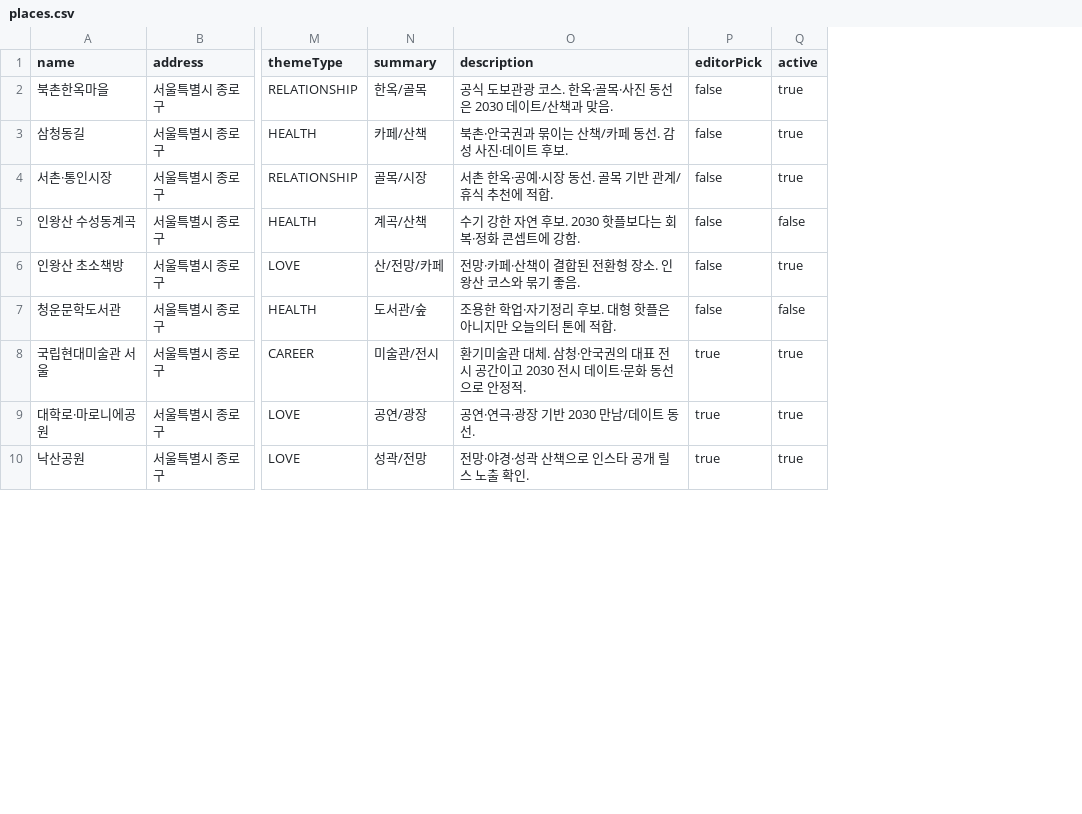
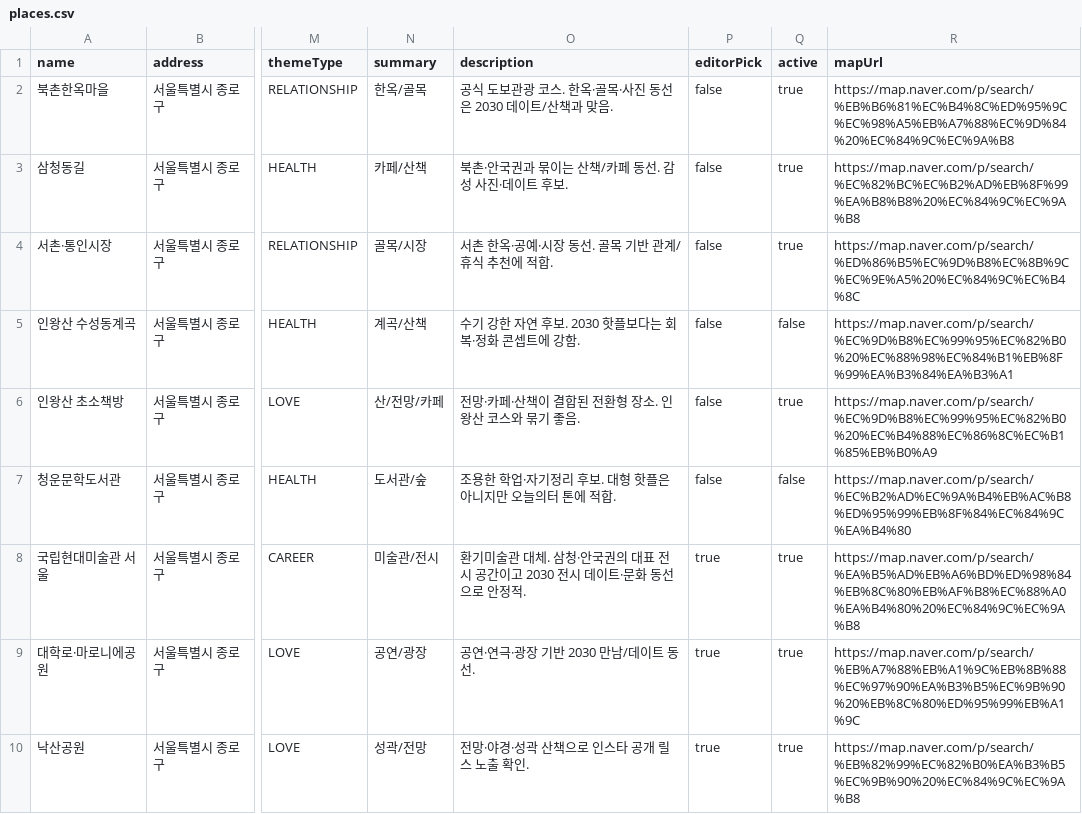
Before and after one commit to todays-ter/todays-ter-backend, a CSV file: src/main/resources/seed/places.csv, drawn as a sheet; only a part is shown, gaps mark what is left out; the diff names each change by its address in the sheet, - before the commit and + after, or states it on an @@ line.

```diff
--- a/src/main/resources/seed/places.csv
+++ b/src/main/resources/seed/places.csv
+column R (mapUrl), rows 2-10: https://map.naver.com/p/search/%EB%B6%81%EC%B4%8C%ED%95%9C%EC%98%A5%EB%A7%88%EC%9D%84%20%EC%84%9C%EC%9A%B8 | https://map.naver.com/p/search/%EC%82%BC%EC%B2%AD%EB%8F%99%EA%B8%B8%20%EC%84%9C%EC%9A%B8 | https://map.naver.com/p/search/%ED%86%B5%EC%9D%B8%EC%8B%9C%EC%9E%A5%20%EC%84%9C%EC%B4%8C | https://map.naver.com/p/search/%EC%9D%B8%EC%99%95%EC%82%B0%20%EC%88%98%EC%84%B1%EB%8F%99%EA%B3%84%EA%B3%A1 | https://map.naver.com/p/search/%EC%9D%B8%EC%99%95%EC%82%B0%20%EC%B4%88%EC%86%8C%EC%B1%85%EB%B0%A9 | https://map.naver.com/p/search/%EC%B2%AD%EC%9A%B4%EB%AC%B8%ED%95%99%EB%8F%84%EC%84%9C%EA%B4%80 | https://map.naver.com/p/search/%EA%B5%AD%EB%A6%BD%ED%98%84%EB%8C%80%EB%AF%B8%EC%88%A0%EA%B4%80%20%EC%84%9C%EC%9A%B8 | https://map.naver.com/p/search/%EB%A7%88%EB%A1%9C%EB%8B%88%EC%97%90%EA%B3%B5%EC%9B%90%20%EB%8C%80%ED%95%99%EB%A1%9C | https://map.naver.com/p/search/%EB%82%99%EC%82%B0%EA%B3%B5%EC%9B%90%20%EC%84%9C%EC%9A%B8
```
Also changed, not shown: 8 other files.
